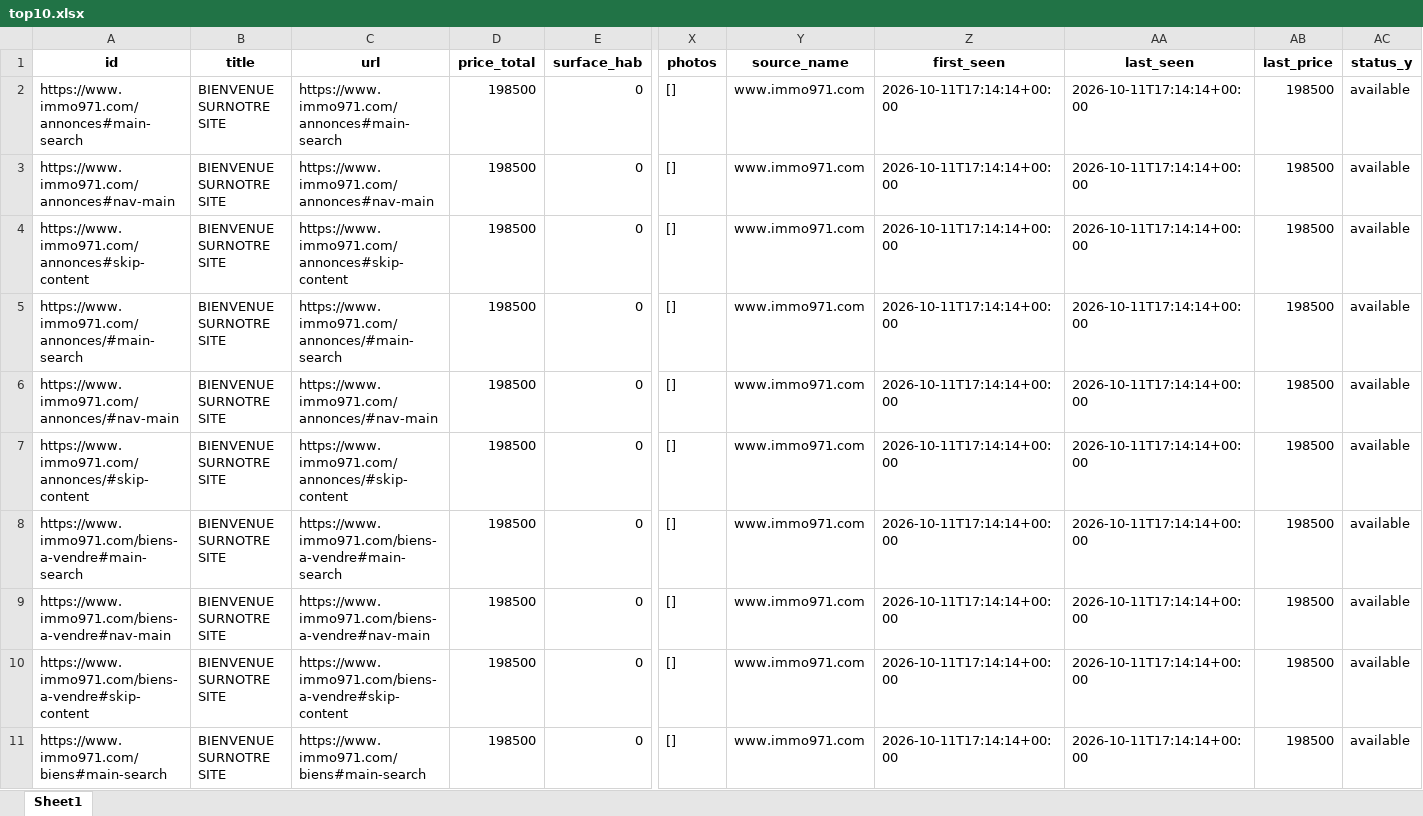
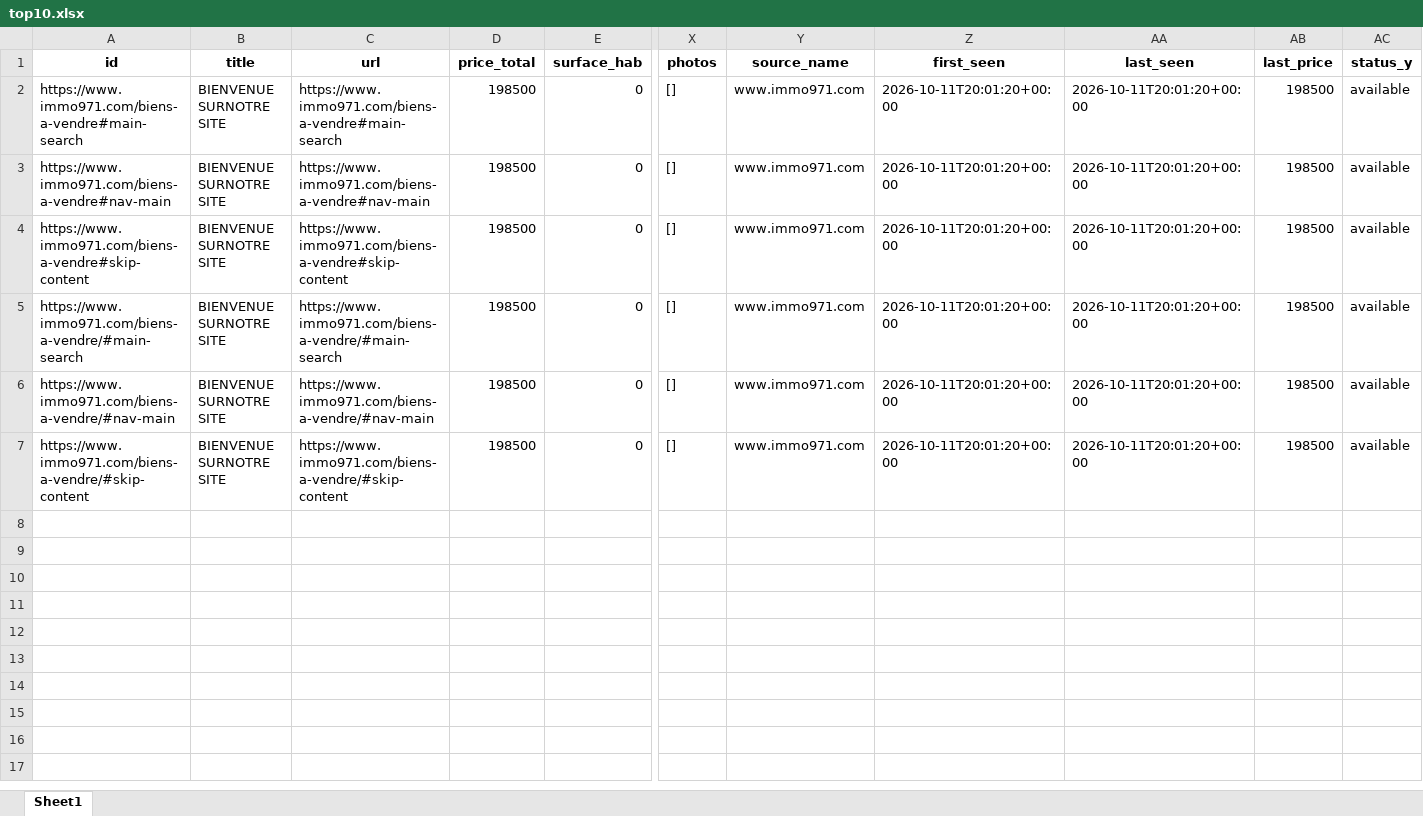
Before and after one commit to Zia971/immo-opportunit-s, an Excel workbook: output/top10.xlsx, sheet Sheet1, drawn as a sheet; only a part is shown, gaps mark what is left out; values as stored, in another font and other column widths than the file's, no borders; removed rows and columns are numbered as before the commit, all else as after; rows hold the shown columns only; the diff names each change by its address in the sheet, - before the commit and + after, or states it on an @@ line.

Commit message:
update outputs

```diff
--- a/output/top10.xlsx (sheet Sheet1)
+++ b/output/top10.xlsx (sheet Sheet1)
-row 2: https://www.immo971.com/annonces#main-search | BIENVENUE SURNOTRE SITE | https://www.immo971.com/annonces#main-search | 198500 | 0 | [] | www.immo971.com | 2026-10-11T17:14:14+00:00 | 2026-10-11T17:14:14+00:00 | 198500 | available
-row 3: https://www.immo971.com/annonces#nav-main | BIENVENUE SURNOTRE SITE | https://www.immo971.com/annonces#nav-main | 198500 | 0 | [] | www.immo971.com | 2026-10-11T17:14:14+00:00 | 2026-10-11T17:14:14+00:00 | 198500 | available
-row 4: https://www.immo971.com/annonces#skip-content | BIENVENUE SURNOTRE SITE | https://www.immo971.com/annonces#skip-content | 198500 | 0 | [] | www.immo971.com | 2026-10-11T17:14:14+00:00 | 2026-10-11T17:14:14+00:00 | 198500 | available
-row 5: https://www.immo971.com/annonces/#main-search | BIENVENUE SURNOTRE SITE | https://www.immo971.com/annonces/#main-search | 198500 | 0 | [] | www.immo971.com | 2026-10-11T17:14:14+00:00 | 2026-10-11T17:14:14+00:00 | 198500 | available
-row 6: https://www.immo971.com/annonces/#nav-main | BIENVENUE SURNOTRE SITE | https://www.immo971.com/annonces/#nav-main | 198500 | 0 | [] | www.immo971.com | 2026-10-11T17:14:14+00:00 | 2026-10-11T17:14:14+00:00 | 198500 | available
-row 7: https://www.immo971.com/annonces/#skip-content | BIENVENUE SURNOTRE SITE | https://www.immo971.com/annonces/#skip-content | 198500 | 0 | [] | www.immo971.com | 2026-10-11T17:14:14+00:00 | 2026-10-11T17:14:14+00:00 | 198500 | available
-Z2:Z5 (first_seen): 2026-10-11T17:14:14+00:00
+Z2:Z5 (first_seen): 2026-10-11T20:01:20+00:00
-AA2:AA5 (last_seen): 2026-10-11T17:14:14+00:00
+AA2:AA5 (last_seen): 2026-10-11T20:01:20+00:00
-A5 (id): https://www.immo971.com/biens#main-search
+A5 (id): https://www.immo971.com/biens-a-vendre/#main-search
-C5 (url): https://www.immo971.com/biens#main-search
+C5 (url): https://www.immo971.com/biens-a-vendre/#main-search
+row 6: https://www.immo971.com/biens-a-vendre/#nav-main | BIENVENUE SURNOTRE SITE | https://www.immo971.com/biens-a-vendre/#nav-main | 198500 | 0 | [] | www.immo971.com | 2026-10-11T20:01:20+00:00 | 2026-10-11T20:01:20+00:00 | 198500 | available
+row 7: https://www.immo971.com/biens-a-vendre/#skip-content | BIENVENUE SURNOTRE SITE | https://www.immo971.com/biens-a-vendre/#skip-content | 198500 | 0 | [] | www.immo971.com | 2026-10-11T20:01:20+00:00 | 2026-10-11T20:01:20+00:00 | 198500 | available
```
